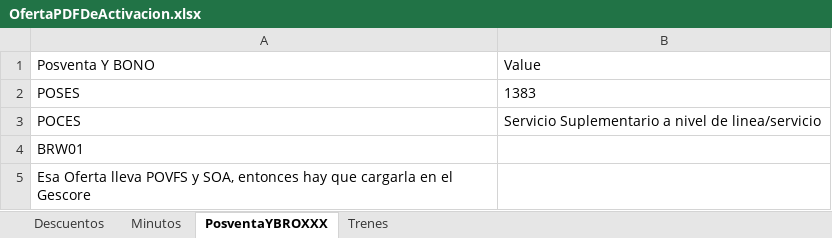
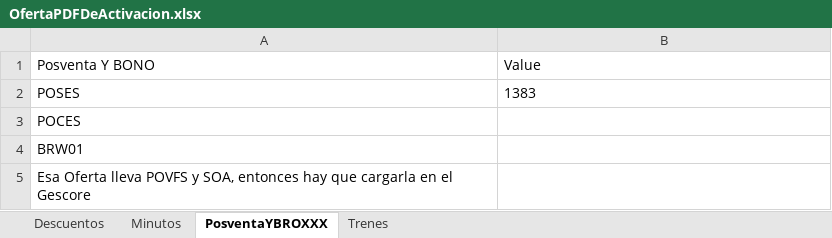
Before and after one commit to ahm22508/Automation_Oferta_And_Anexion_De_Cif_Cases, an Excel workbook: OfertaPDFDeActivacion.xlsx, sheet PosventaYBROXXX, drawn as a sheet; values as stored, in another font and other column widths than the file's, no borders; the diff names each change by its address in the sheet, - before the commit and + after, or states it on an @@ line.

```diff
--- a/OfertaPDFDeActivacion.xlsx (sheet PosventaYBROXXX)
+++ b/OfertaPDFDeActivacion.xlsx (sheet PosventaYBROXXX)
-B3 (Value): Servicio Suplementario a nivel de linea/servicio
+B3 (Value): (empty)
```
Also changed, not shown: sheet Descuentos, 3 other files.
